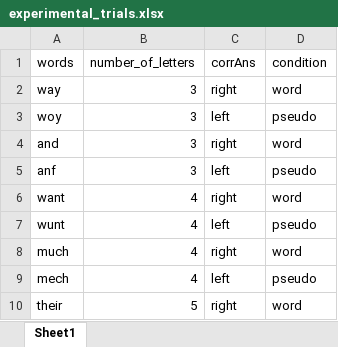
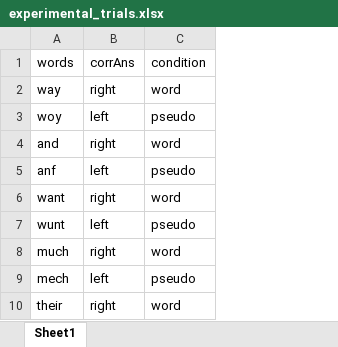
Before and after one commit to giorgio-pap/Lexical_Decision_Task, an Excel workbook: Lexical_Decision_Task_Potsdam/experimental_trials.xlsx, sheet Sheet1, drawn as a sheet; only a part is shown; values as stored, in another font and other column widths than the file's, no borders; the diff names each change by its address in the sheet, - before the commit and + after, or states it on an @@ line.

Commit message:
minor changes
reduced the number of columns in xlsx

```diff
--- a/Lexical_Decision_Task_Potsdam/experimental_trials.xlsx (sheet Sheet1)
+++ b/Lexical_Decision_Task_Potsdam/experimental_trials.xlsx (sheet Sheet1)
-column B, rows 1-10: number_of_letters | 3 | 3 | 3 | 3 | 4 | 4 | 4 | 4 | 5
```
Also changed, not shown: 2 other files.
